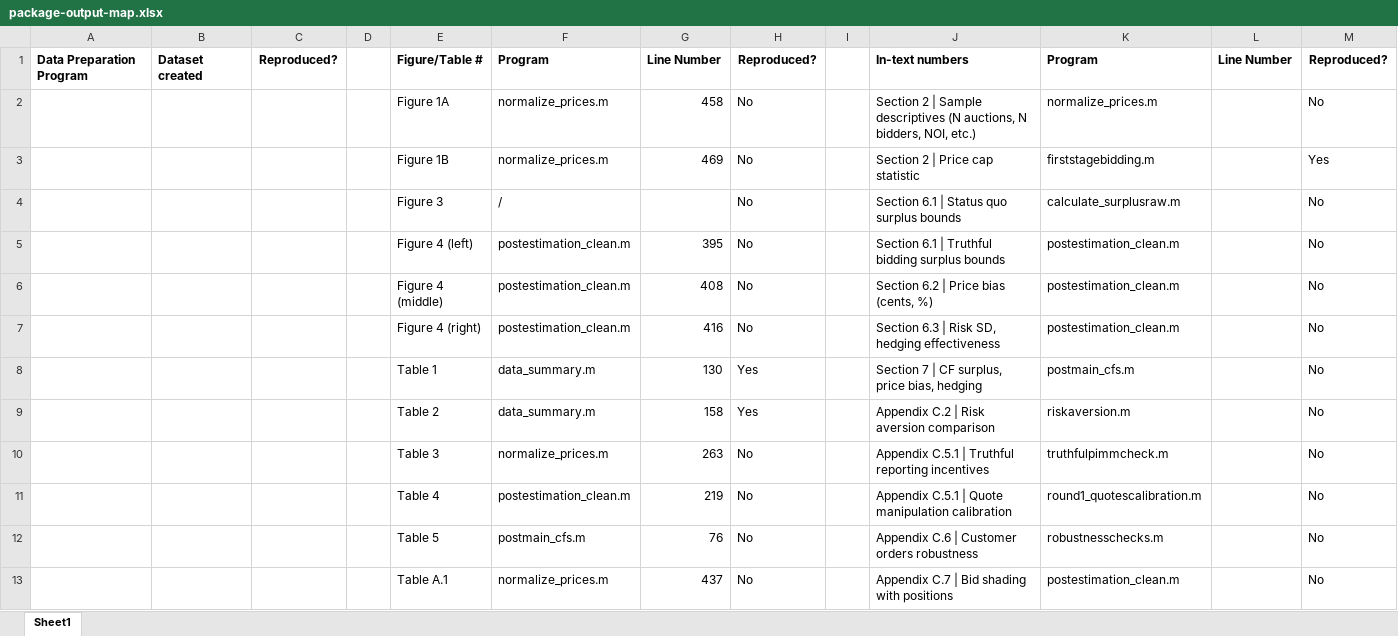
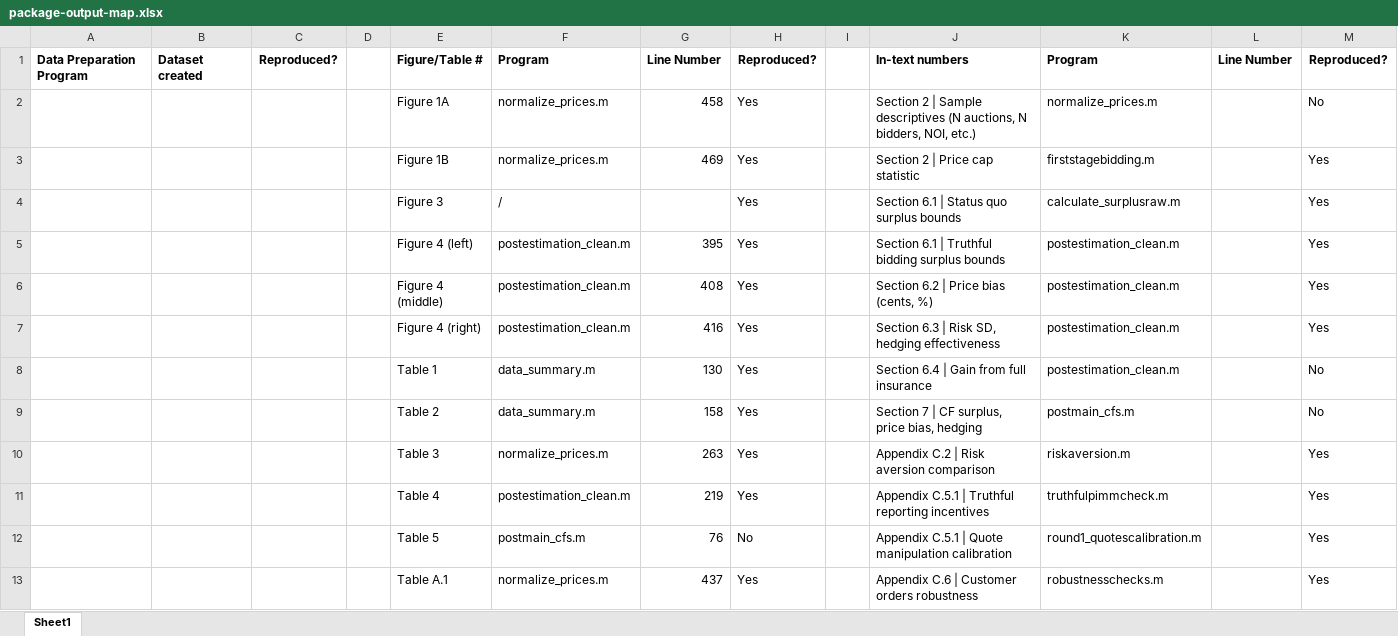
Before and after one commit to JPE-Reproducibility/JPE-Richert-20240555, an Excel workbook: package-output-map.xlsx, sheet Sheet1, drawn as a sheet; only a part is shown; values as stored, in another font and other column widths than the file's, no borders; removed rows and columns are numbered as before the commit, all else as after; the diff covers the shown part only; the diff names each change by its address in the sheet, - before the commit and + after, or states it on an @@ line.

Commit message:
R4. Discrepancies in tables and in-text numbers. Matlab fix worked partially. Computing requirements solved

```diff
--- a/package-output-map.xlsx (sheet Sheet1)
+++ b/package-output-map.xlsx (sheet Sheet1)
-H2:H7: No
+H2:H7: Yes
-M4:M7: No
+M4:M7: Yes
-J8: Section 7 | CF surplus, price bias, hedging
+J8: Section 6.4 | Gain from full insurance
-K8: postmain_cfs.m
+K8: postestimation_clean.m
-J9: Appendix C.2 | Risk aversion comparison
+J9: Section 7 | CF surplus, price bias, hedging
-K9: riskaversion.m
+K9: postmain_cfs.m
-row 10:  |  |  |  | Table 3 | normalize_prices.m | 263 | No |  | Appendix C.5.1 | Truthful reporting incentives | truthfulpimmcheck.m |  | No
+row 10:  |  |  |  | Table 3 | normalize_prices.m | 263 | Yes |  | Appendix C.2 | Risk aversion comparison | riskaversion.m |  | Yes
-H11: No
+H11: Yes
-J11: …C.5.1 | Quote manipulation calibration
+J11: …C.5.1 | Truthful reporting incentives
-K11: round1_quotescalibration.m
+K11: truthfulpimmcheck.m
-M11:M12: No
+M11:M12: Yes
-J12: Appendix C.6 | Customer orders robustness
+J12: Appendix C.5.1 | Quote manipulation calibration
-K12: robustnesschecks.m
+K12: round1_quotescalibration.m
-row 13:  |  |  |  | Table A.1 | normalize_prices.m | 437 | No |  | Appendix C.7 | Bid shading with positions | postestimation_clean.m |  | No
+row 13:  |  |  |  | Table A.1 | normalize_prices.m | 437 | Yes |  | Appendix C.6 | Customer orders robustness | robustnesschecks.m |  | Yes
```
Also changed, not shown: 1 added row, 1 removed row and 7 edited cells elsewhere in this sheet, 56 other files.
